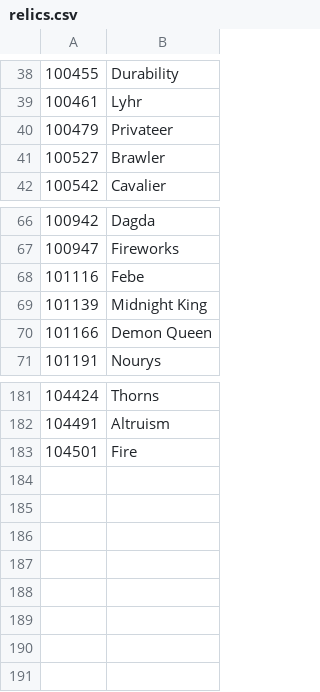
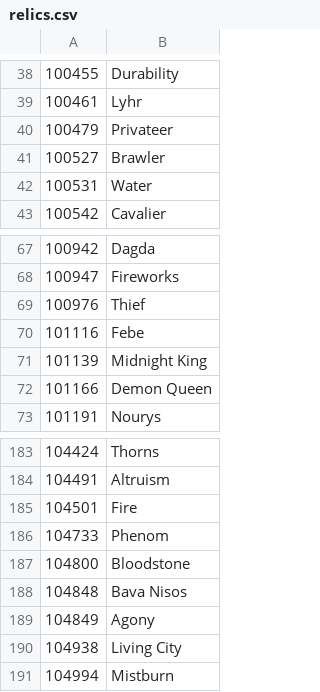
Before and after one commit to accessibilitywars/zaw2, a CSV file: static/relics.csv, drawn as a sheet; only a part is shown, gaps mark what is left out.

```diff
--- a/static/relics.csv
+++ b/static/relics.csv
@@ -41,2 +41,3 @@
 100527,"Brawler"
+100531,"Water"
 100542,"Cavalier"
@@ -67,2 +68,3 @@
 100947,"Fireworks"
+100976,"Thief"
 101116,"Febe"
@@ -183 +185,7 @@
 104501,"Fire"
+104733,"Phenom"
+104800,"Bloodstone"
+104848,"Bava Nisos"
+104849,"Agony"
+104938,"Living City"
+104994,"Mistburn"
```
Also changed, not shown: static/skills.csv, 1 other file.
